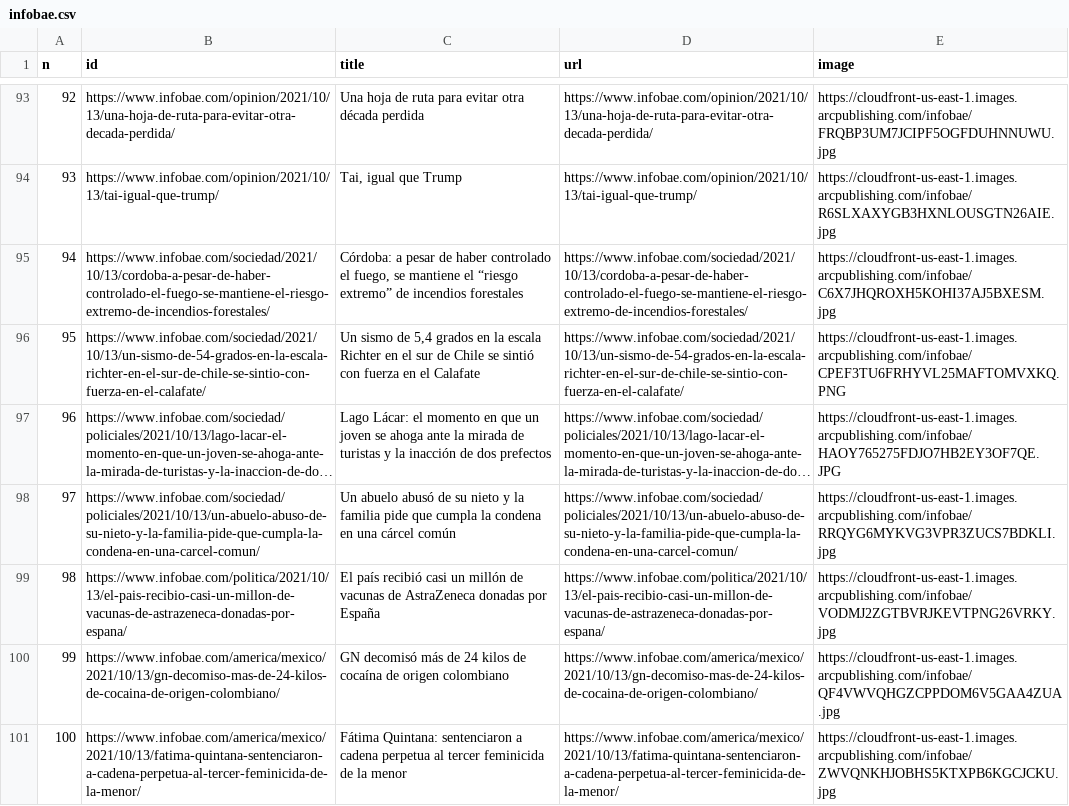
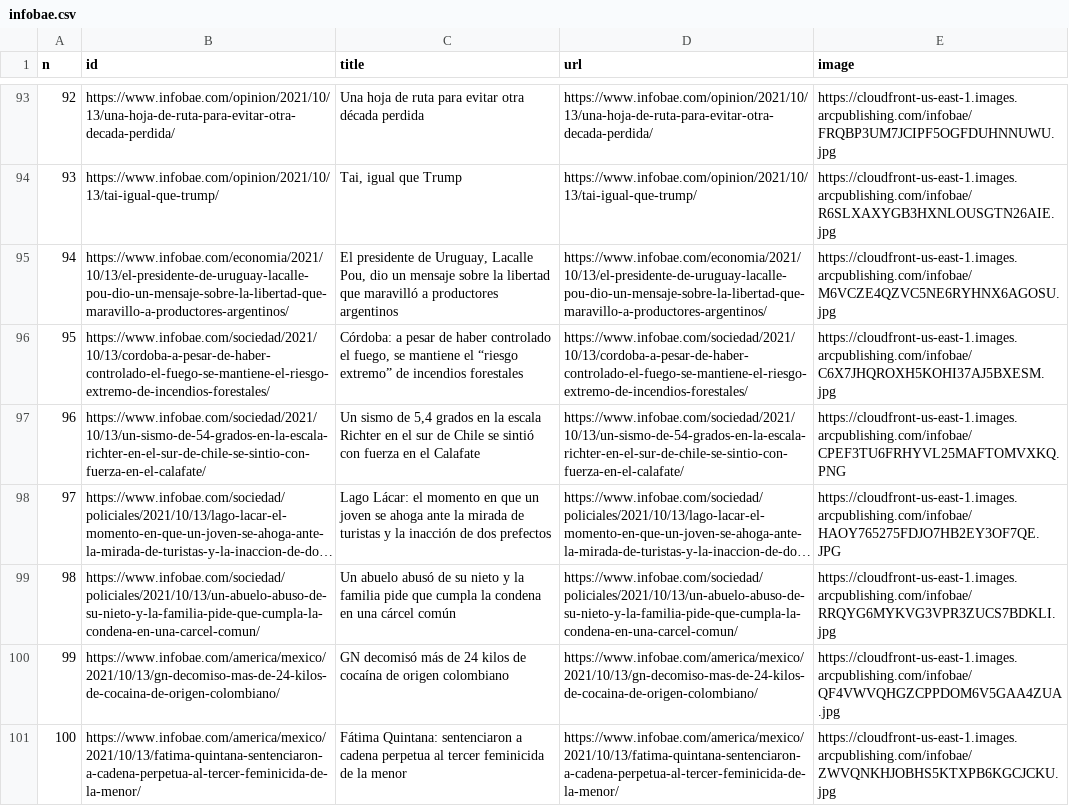
Before and after one commit to diffario/diarios, a CSV file: infobae.csv, drawn as a sheet; only a part is shown, gaps mark what is left out; long unchanged cells end in …; removed rows and columns are numbered as before the commit, all else as after; the diff names each change by its address in the sheet, - before the commit and + after, or states it on an @@ line.

```diff
--- a/infobae.csv
+++ b/infobae.csv
+row 95: 94 | https://www.infobae.com/economia/2021/10/13/el-presidente-de-uruguay-lacalle-pou-dio-un-mensaje-sobre-la-libertad-que-maravillo-a-productores-argentinos/ | El presidente de Uruguay, Lacalle Pou, dio un mensaje sobre la libertad que maravilló a productores argentinos | https://www.infobae.com/economia/2021/10/13/el-presidente-de-uruguay-lacalle-pou-dio-un-mensaje-sobre-la-libertad-que-maravillo-a-productores-argentinos/ | https://cloudfront-us-east-1.images.arcpublishing.com/infobae/M6VCZE4QZVC5NE6RYHNX6AGOSU.jpg
@@ column A (n) renumbered between rows 96 and 99 @@
-row 99: 98 | https://www.infobae.com/politica/2021/10/13/el-pais-recibio-casi-un-millon-de-vacunas-de-astrazeneca-donadas-por-espana/ | El país recibió casi un millón de vacunas de AstraZeneca donadas por España | https://www.infobae.com/politica/2021/10/13/el-pais-recibio-casi-un-millon-de-vacunas-de-astrazeneca-donadas-por-espana/ | https://cloudfront-us-east-1.images.arcpublishing.com/infobae/VODMJ2ZGTBVRJKEVTPNG26VRKY.jpg
```
Also changed, not shown: clarin.csv, lanacion.csv, 3 other files.
